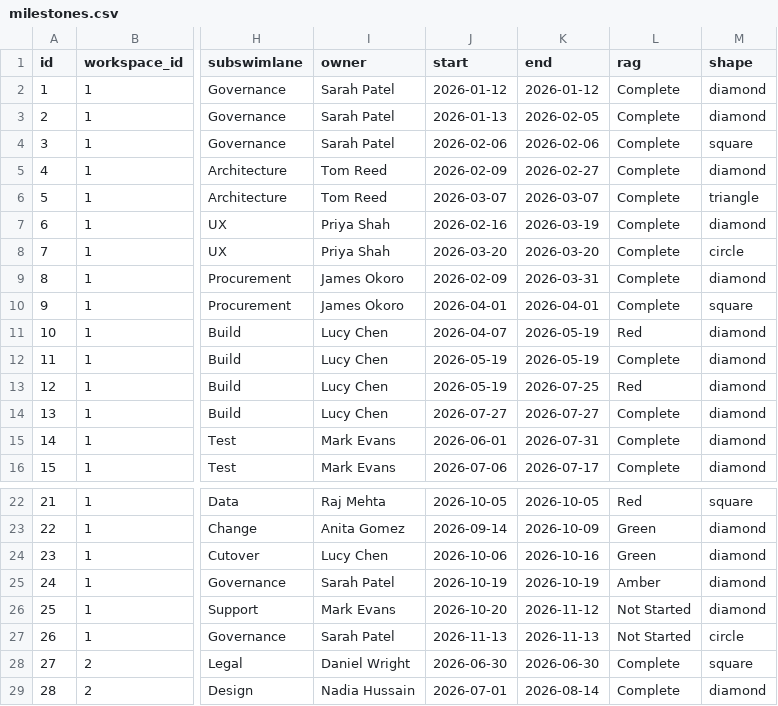
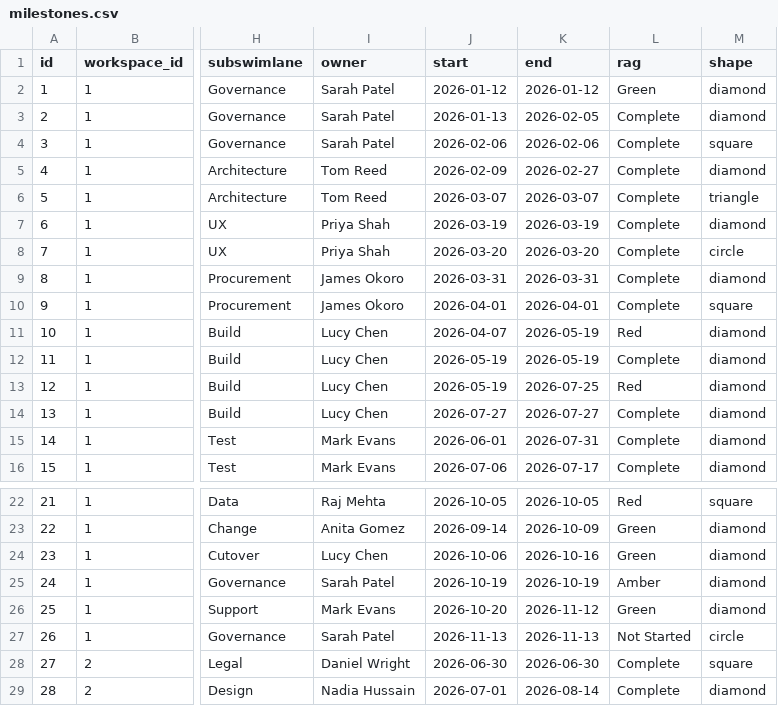
Before and after one commit to miksmitty/Milestone-Tracker, a CSV file: milestones.csv, drawn as a sheet; only a part is shown, gaps mark what is left out; the diff names each change by its address in the sheet, - before the commit and + after, or states it on an @@ line.

```diff
--- a/milestones.csv
+++ b/milestones.csv
-L2 (rag): Complete
+L2 (rag): Green
-J7 (start): 2026-02-16
+J7 (start): 2026-03-19
-J9 (start): 2026-02-09
+J9 (start): 2026-03-31
-L26 (rag): Not Started
+L26 (rag): Green
```
Also changed, not shown: reports.csv, workspaces.csv, 4 other files.
